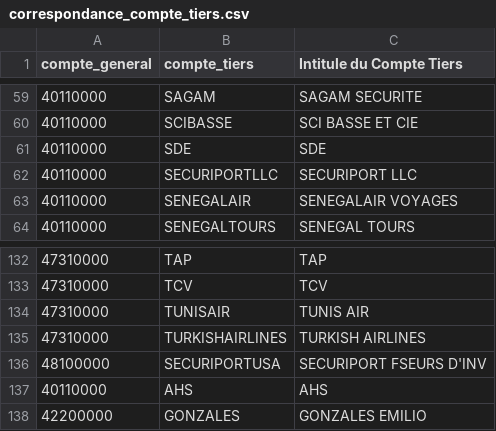
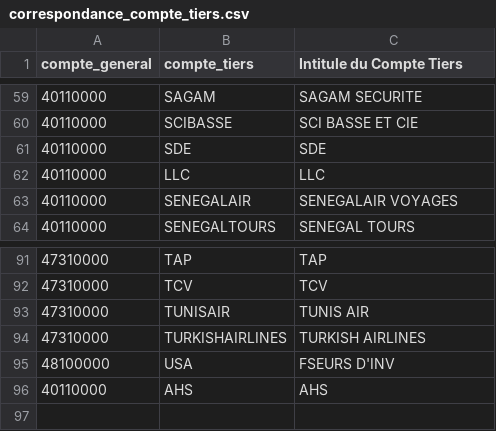
Before and after one commit to elwan/Python, a CSV file: correspondance_compte_tiers.csv, drawn as a sheet; only a part is shown, gaps mark what is left out; the diff covers the shown part only.

```diff
--- a/correspondance_compte_tiers.csv
+++ b/correspondance_compte_tiers.csv
@@ -61,3 +61,3 @@ compte_general,compte_tiers,Intitule du Compte Tiers
 40110000,SDE,SDE
-40110000,SECURIPORTLLC,SECURIPORT LLC
+40110000,LLC, LLC
 40110000,SENEGALAIR,SENEGALAIR VOYAGES
@@ -135,4 +94,3 @@ compte_general,compte_tiers,Intitule du Compte Tiers
 47310000,TURKISHAIRLINES,TURKISH AIRLINES
-48100000,SECURIPORTUSA,SECURIPORT FSEURS D'INV
+48100000,USA, FSEURS D'INV
 40110000,AHS,AHS
-42200000,GONZALES,GONZALES EMILIO
```
Also changed, not shown: 1 added row and 42 removed rows elsewhere in this file.
